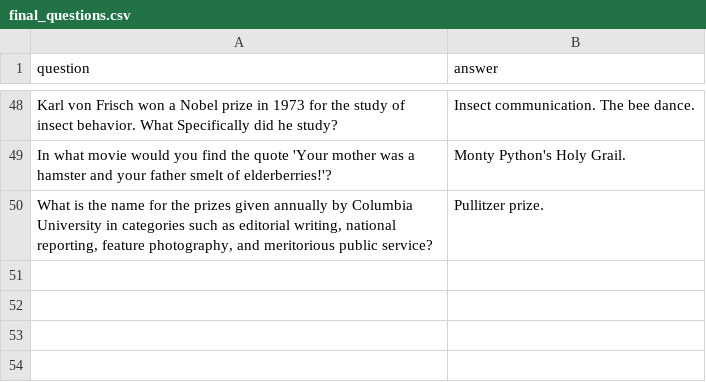
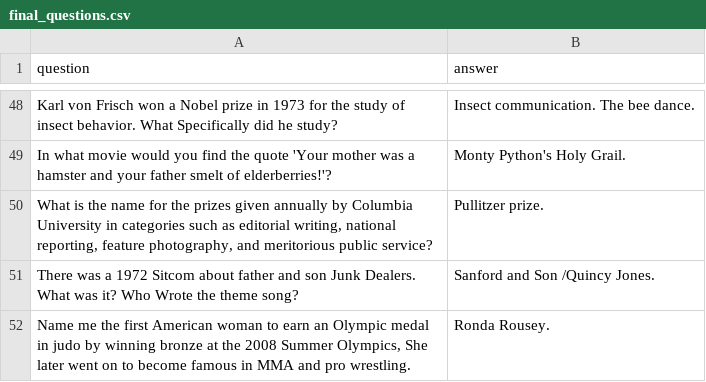
Before and after one commit to BOUCKY/Trivia_FAQtory, a CSV file: server/final_questions.csv, drawn as a sheet; only a part is shown, gaps mark what is left out; the diff names each change by its address in the sheet, - before the commit and + after, or states it on an @@ line.

```diff
--- a/server/final_questions.csv
+++ b/server/final_questions.csv
+row 51: There was a 1972 Sitcom about father and son Junk Dealers. What was it? Who Wrote the theme song? | Sanford and Son /Quincy Jones.
+row 52: Name me the first American woman to earn an Olympic medal in judo by winning bronze at the 2008 Summer Olympics, She later went on to become famous in MMA and pro wrestling. | Ronda Rousey.
```
Also changed, not shown: server/hidden.csv, server/player_chosen.csv, 1 other file.
